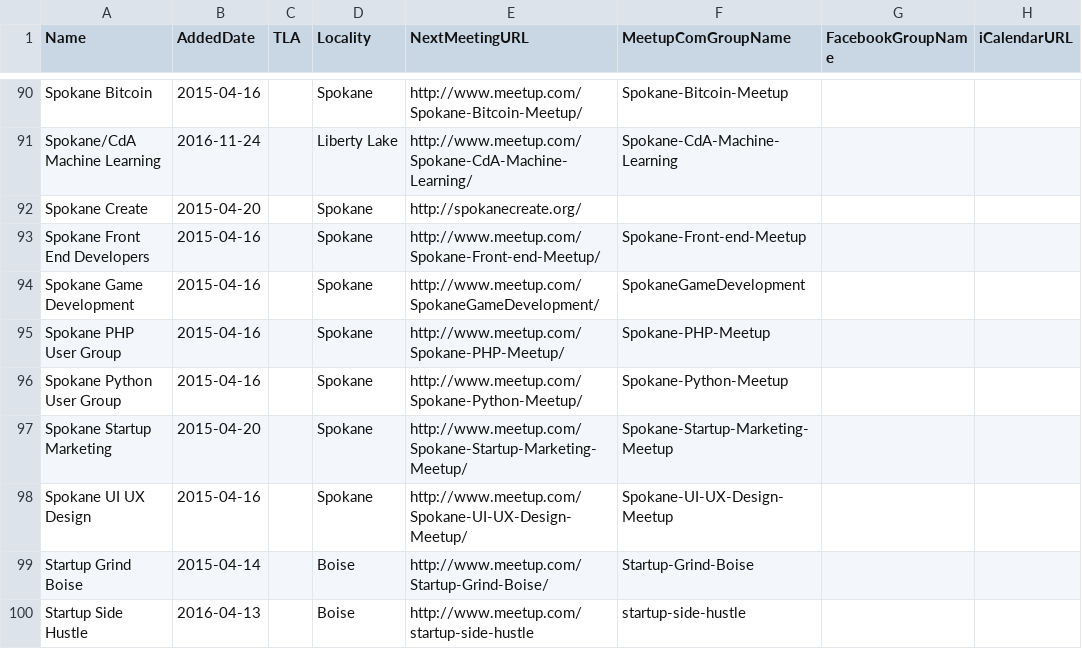
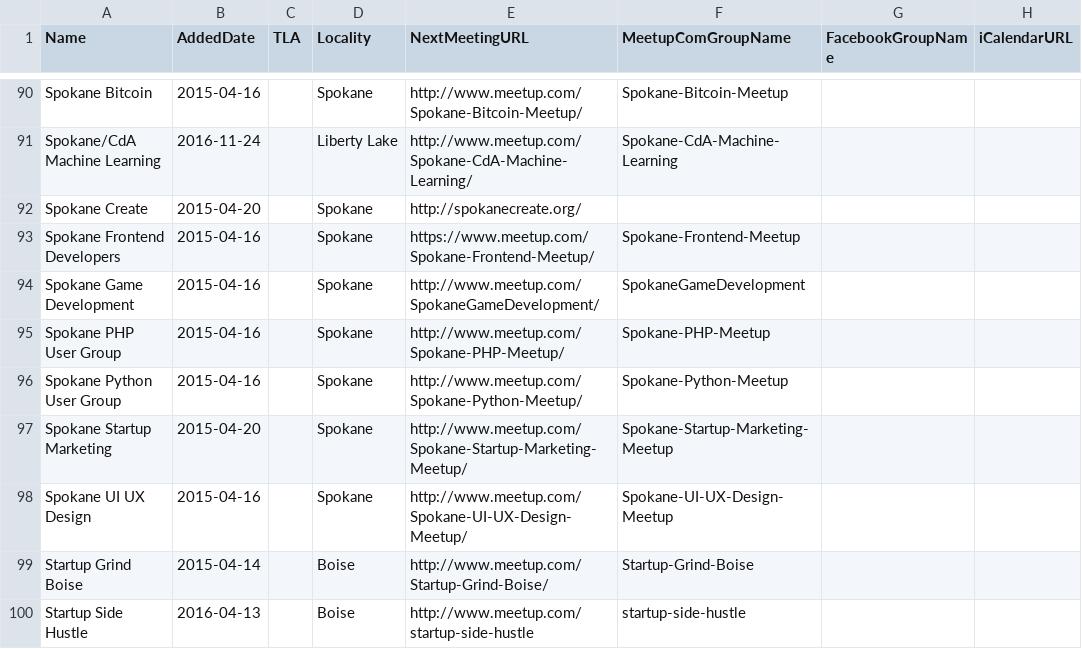
Before and after one commit to rationalagents/gemstateio-groups, a CSV file: groups.csv, drawn as a sheet; only a part is shown, gaps mark what is left out.

Commit message:
Remove space in Spokane Frontend Developers name
and in the meetup.com URL

```diff
--- a/groups.csv
+++ b/groups.csv
@@ -92,3 +92,3 @@ Spokane/CdA Machine Learning,2016-11-24,,Liberty Lake,http://www.meetup.com/Spok
 Spokane Create,2015-04-20,,Spokane,http://spokanecreate.org/,,,
-Spokane Front End Developers,2015-04-16,,Spokane,http://www.meetup.com/Spokane-Front-end-Meetup/,Spokane-Front-end-Meetup,,
+Spokane Frontend Developers,2015-04-16,,Spokane,https://www.meetup.com/Spokane-Frontend-Meetup/,Spokane-Frontend-Meetup,,
 Spokane Game Development,2015-04-16,,Spokane,http://www.meetup.com/SpokaneGameDevelopment/,SpokaneGameDevelopment,,
```
